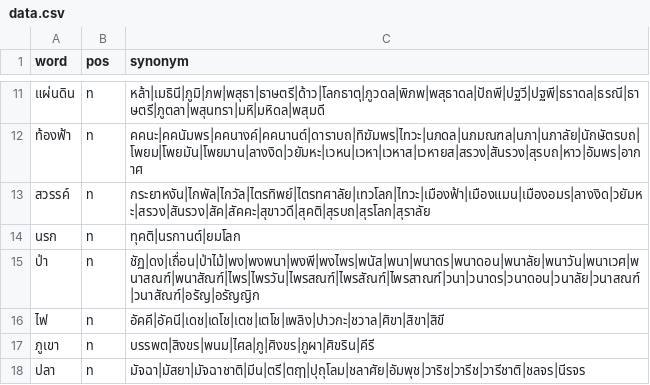
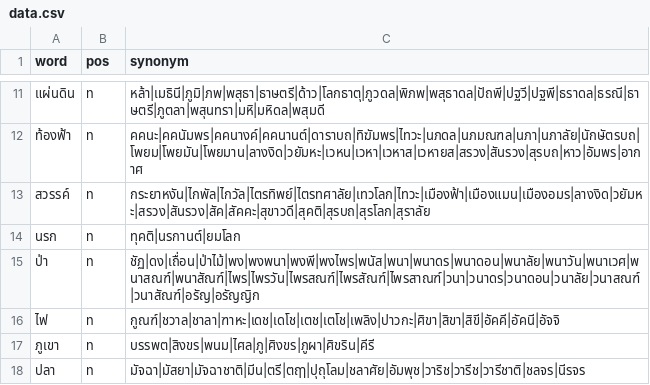
Before and after one commit to PyThaiNLP/thai-synonym, a CSV file: data.csv, drawn as a sheet; only a part is shown, gaps mark what is left out.

Commit message:
data.csv: Sort & add terms.
* ไฟ: Sort & add terms.

```diff
--- a/data.csv
+++ b/data.csv
@@ -15,3 +15,3 @@ word,pos,synonym
 ป่า,n,ชัฏ|ดง|เถื่อน|ป่าไม้|พง|พงพนา|พงพี|พงไพร|พนัส|พนา|พนาดร|พนาดอน|พนาลัย|พนาวัน|พนาเวศ|พนาสณฑ์|พนาสัณฑ์|ไพร|ไพรวัน|ไพรสณฑ์|ไพรสัณฑ์|ไพรสาณฑ์|วนา|วนาดร|วนาดอน|วนาลัย|วนาสณฑ์|วนาสัณฑ์|อรัญ|อรัญญิก
-ไฟ,n,อัคคี|อัคนี|เดช|เดโช|เตช|เตโช|เพลิง|ปาวกะ|ชวาล|ศิขา|สิขา|สิขี
+ไฟ,n,กูณฑ์|ชวาล|ชาลา|ฑาหะ|เดช|เดโช|เตช|เตโช|เพลิง|ปาวกะ|ศิขา|สิขา|สิขี|อัคคี|อัคนี|อัจจิ
 ภูเขา,n,บรรพต|สิงขร|พนม|ไศล|ภู|ศิงขร|ภูผา|ศิขริน|คีรี
```
